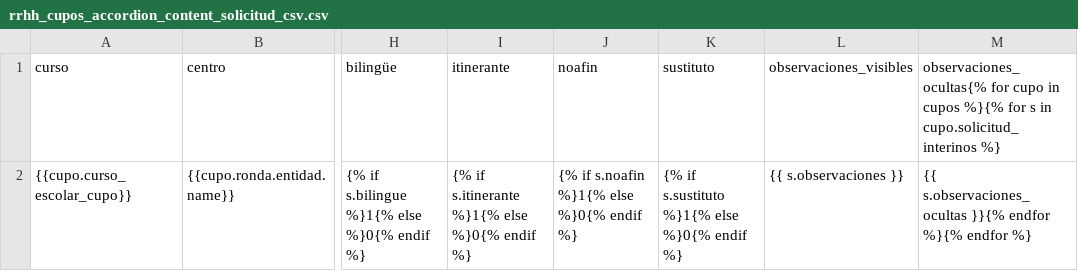
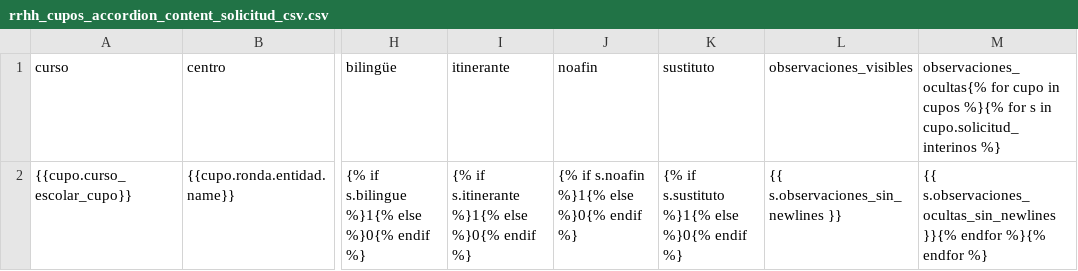
Before and after one commit to jjmartinr01/gauss3, a CSV file: cupo/templates/rrhh_cupos_accordion_content_solicitud_csv.csv, drawn as a sheet; only a part is shown, gaps mark what is left out; the diff names each change by its address in the sheet, - before the commit and + after, or states it on an @@ line.

Commit message:
Arreglos cupo II

```diff
--- a/cupo/templates/rrhh_cupos_accordion_content_solicitud_csv.csv
+++ b/cupo/templates/rrhh_cupos_accordion_content_solicitud_csv.csv
-L2 (observaciones_visibles): {{ s.observaciones }}
+L2 (observaciones_visibles): {{ s.observaciones_sin_newlines }}
-M2: {{ s.observaciones_ocultas }}{% endfor…
+M2: {{ s.observaciones_ocultas_sin_newlines }}{% endfor…
```
Also changed, not shown: 3 other files.
